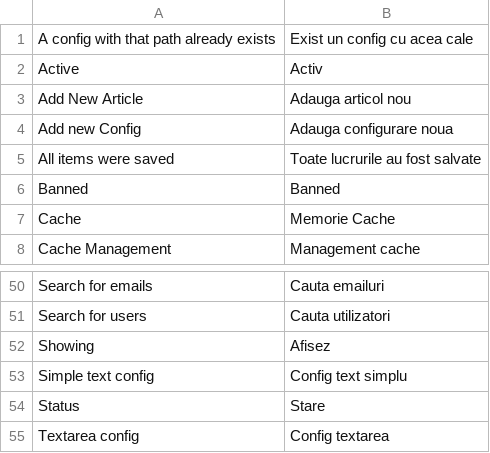
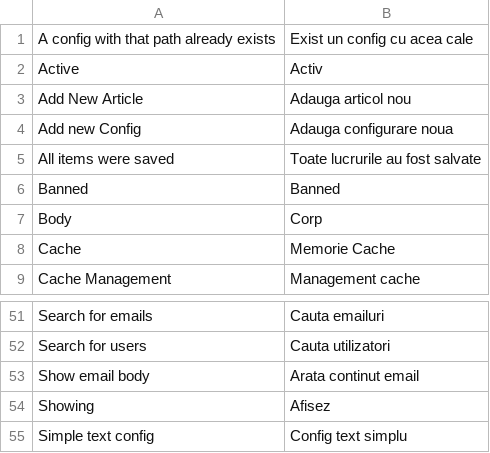
Before and after one commit to gabipatru/st, a CSV file: _translations/ro_RO/admin.csv, drawn as a sheet; only a part is shown, gaps mark what is left out; the shorter side is filled out with more unchanged rows.

Commit message:
Allow viewing of email boxy in email queue

```diff
--- a/_translations/ro_RO/admin.csv
+++ b/_translations/ro_RO/admin.csv
@@ -6,2 +6,3 @@
 "Banned","Banned"
+"Body","Corp"
 "Cache","Memorie Cache"
@@ -51,2 +52,3 @@
 "Search for users","Cauta utilizatori"
+"Show email body","Arata continut email"
 "Showing","Afisez"
```
Also changed, not shown: _translations/en_EN/admin.csv, 2 other files.
